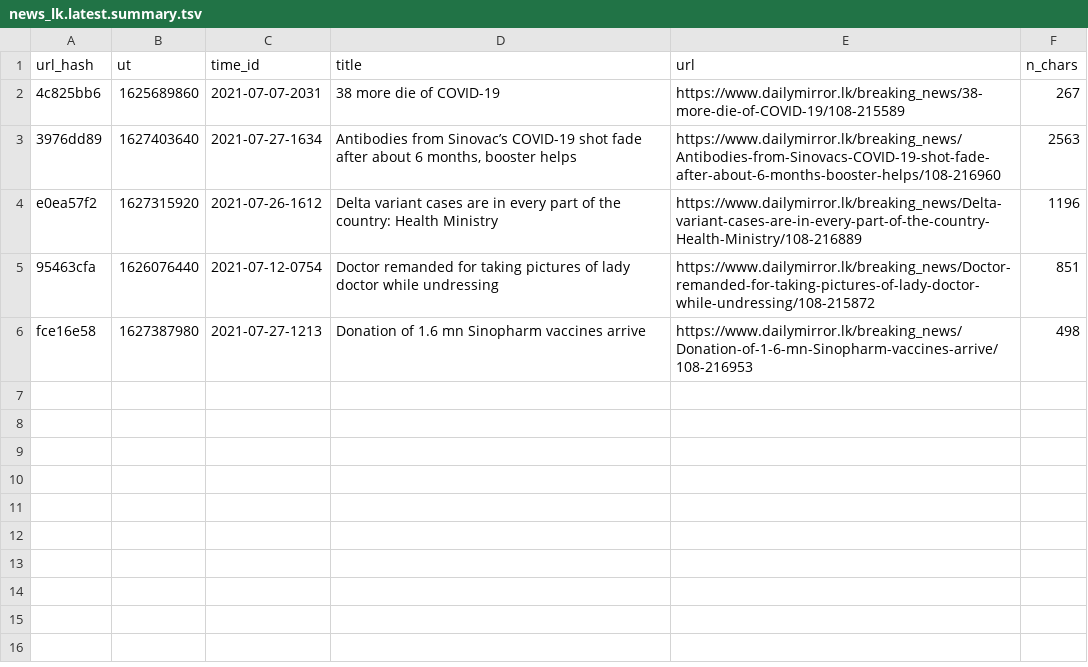
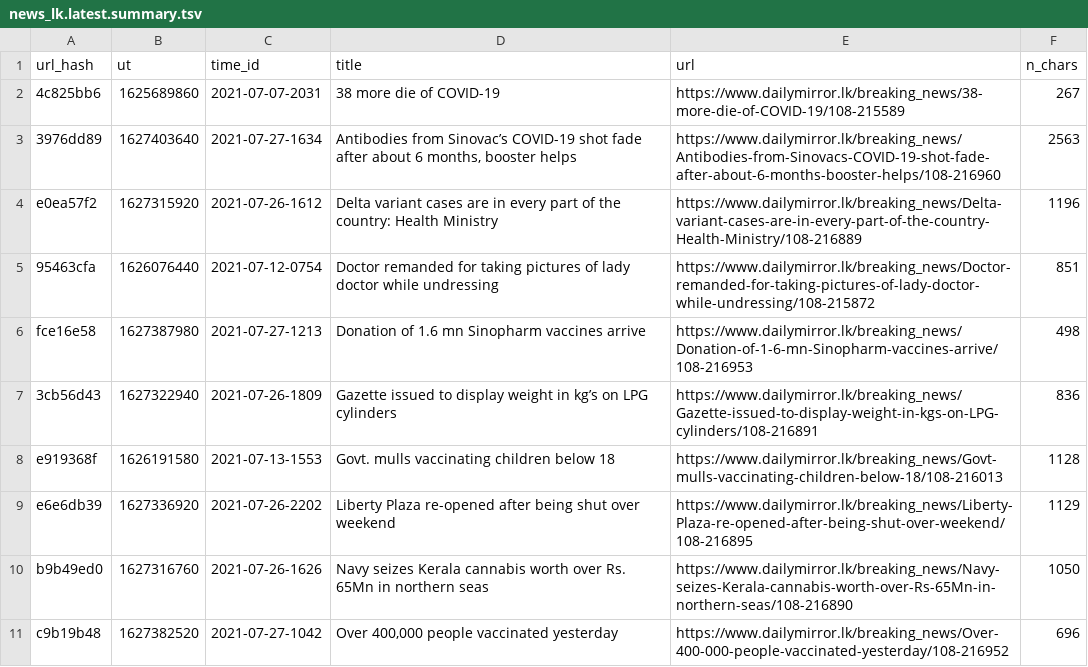
Before and after one commit to nuuuwan/news_lk, a TSV file: news_lk.latest.summary.tsv, drawn as a sheet.

Commit message:
Updated data Tue Jul 27 13:54:02 UTC 2021

```diff
--- a/news_lk.latest.summary.tsv
+++ b/news_lk.latest.summary.tsv
@@ -6 +6,6 @@ e0ea57f2	1627315920	2021-07-26-1612	Delta variant cases are in every part of the
 fce16e58	1627387980	2021-07-27-1213	Donation of 1.6 mn Sinopharm vaccines arrive	https://www.dailymirror.lk/breaking_news/Donation-of-1-6-mn-Sinopharm-vaccines-arrive/108-216953	498
+3cb56d43	1627322940	2021-07-26-1809	Gazette issued to display weight in kg’s on LPG cylinders	https://www.dailymirror.lk/breaking_news/Gazette-issued-to-display-weight-in-kgs-on-LPG-cylinders/108-216891	836
+e919368f	1626191580	2021-07-13-1553	Govt. mulls vaccinating children below 18	https://www.dailymirror.lk/breaking_news/Govt-mulls-vaccinating-children-below-18/108-216013	1128
+e6e6db39	1627336920	2021-07-26-2202	Liberty Plaza re-opened after being shut over weekend	https://www.dailymirror.lk/breaking_news/Liberty-Plaza-re-opened-after-being-shut-over-weekend/108-216895	1129
+b9b49ed0	1627316760	2021-07-26-1626	Navy seizes Kerala cannabis worth over Rs. 65Mn in northern seas	https://www.dailymirror.lk/breaking_news/Navy-seizes-Kerala-cannabis-worth-over-Rs-65Mn-in-northern-seas/108-216890	1050
+c9b19b48	1627382520	2021-07-27-1042	Over 400,000 people vaccinated yesterday	https://www.dailymirror.lk/breaking_news/Over-400-000-people-vaccinated-yesterday/108-216952	696
```
Also changed, not shown: 6 other files.
